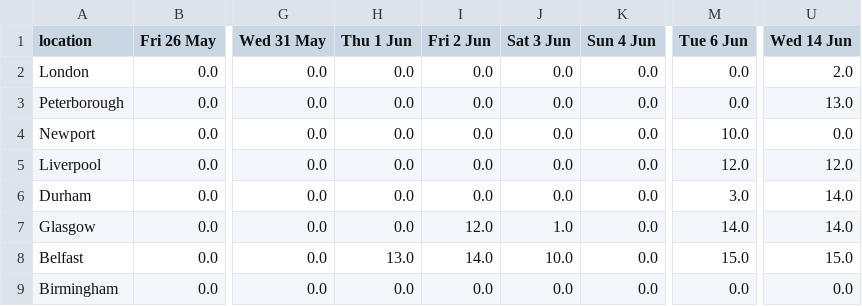
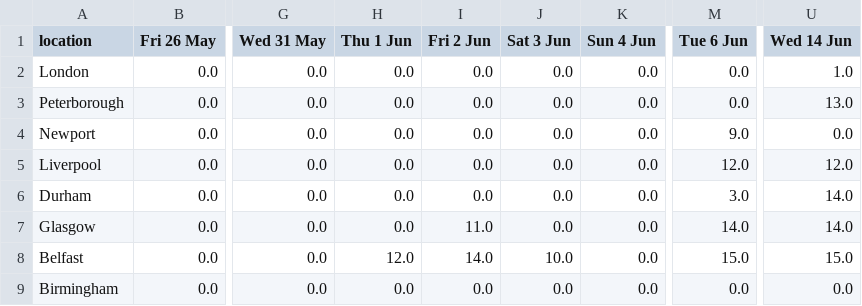
Before and after one commit to mshodge/youshallnotpassport, a CSV file: data/premium_appointments_cal.csv, drawn as a sheet; only a part is shown, gaps mark what is left out; the diff names each change by its address in the sheet, - before the commit and + after, or states it on an @@ line.

Commit message:
updating premium appointment cal data

```diff
--- a/data/premium_appointments_cal.csv
+++ b/data/premium_appointments_cal.csv
-U2 (Wed 14 Jun): 2.0
+U2 (Wed 14 Jun): 1.0
-M4 (Tue 6 Jun): 10.0
+M4 (Tue 6 Jun): 9.0
-I7 (Fri 2 Jun): 12.0
+I7 (Fri 2 Jun): 11.0
-J7 (Sat 3 Jun): 1.0
+J7 (Sat 3 Jun): 0.0
-H8 (Thu 1 Jun): 13.0
+H8 (Thu 1 Jun): 12.0
```
